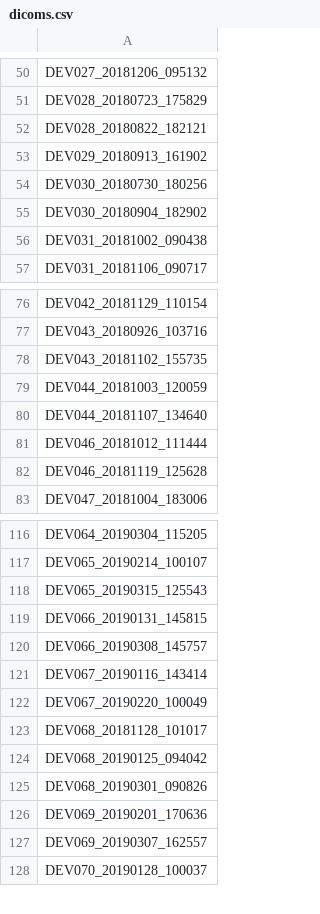
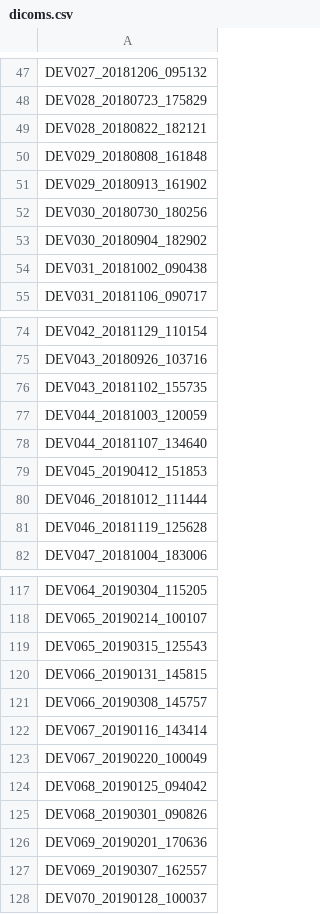
Before and after one commit to UOSAN/DEV_scripts, a CSV file: org/dicom_check/dicoms.csv, drawn as a sheet; only a part is shown, gaps mark what is left out; removed rows and columns are numbered as before the commit, all else as after; the diff covers the shown part only; the diff names each change by its address in the sheet, - before the commit and + after, or states it on an @@ line.

```diff
--- a/org/dicom_check/dicoms.csv
+++ b/org/dicom_check/dicoms.csv
+row 50: DEV029_20180808_161848
+row 79: DEV045_20190412_151853
-row 123: DEV068_20181128_101017
```
Also changed, not shown: 19 added rows, 4 removed rows and 2 edited cells elsewhere in this file.
